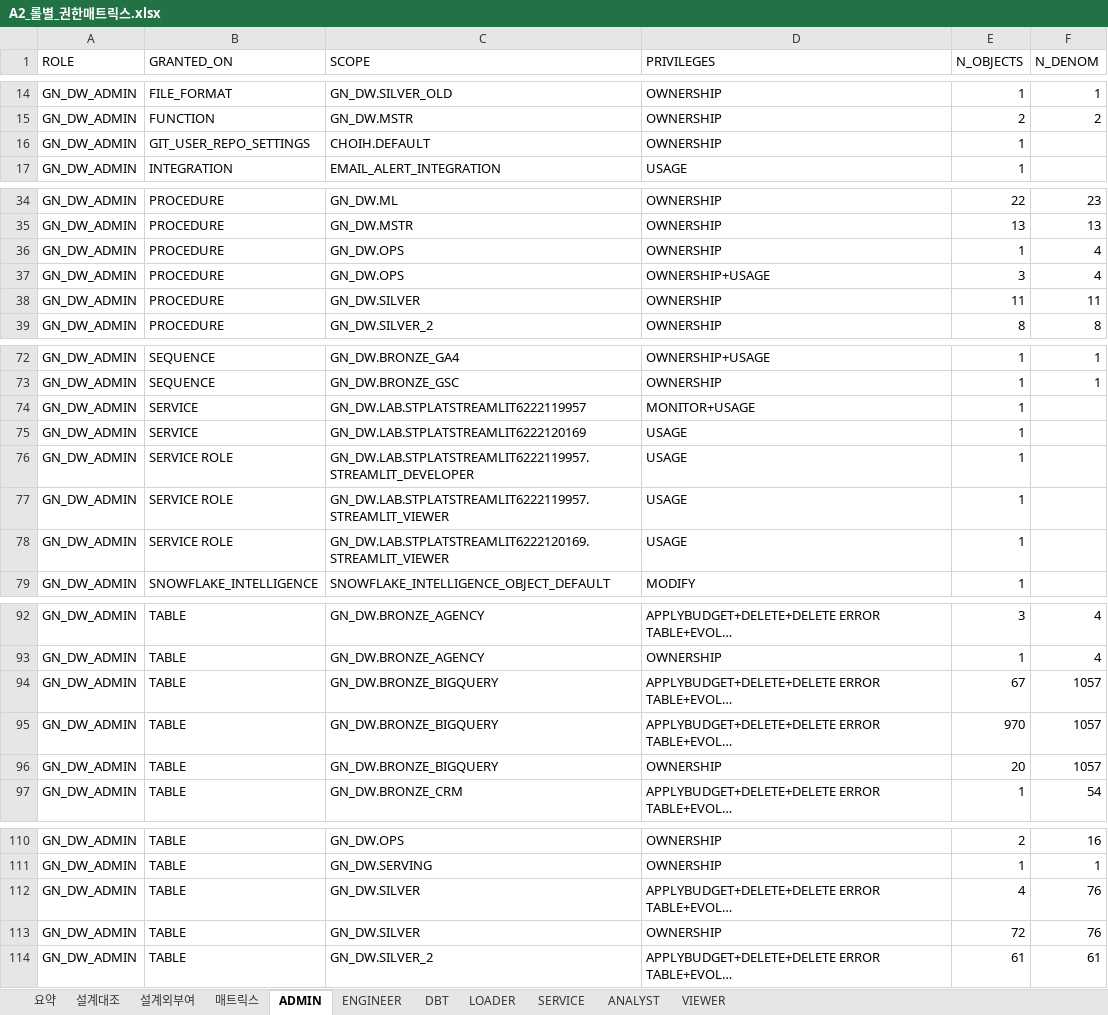
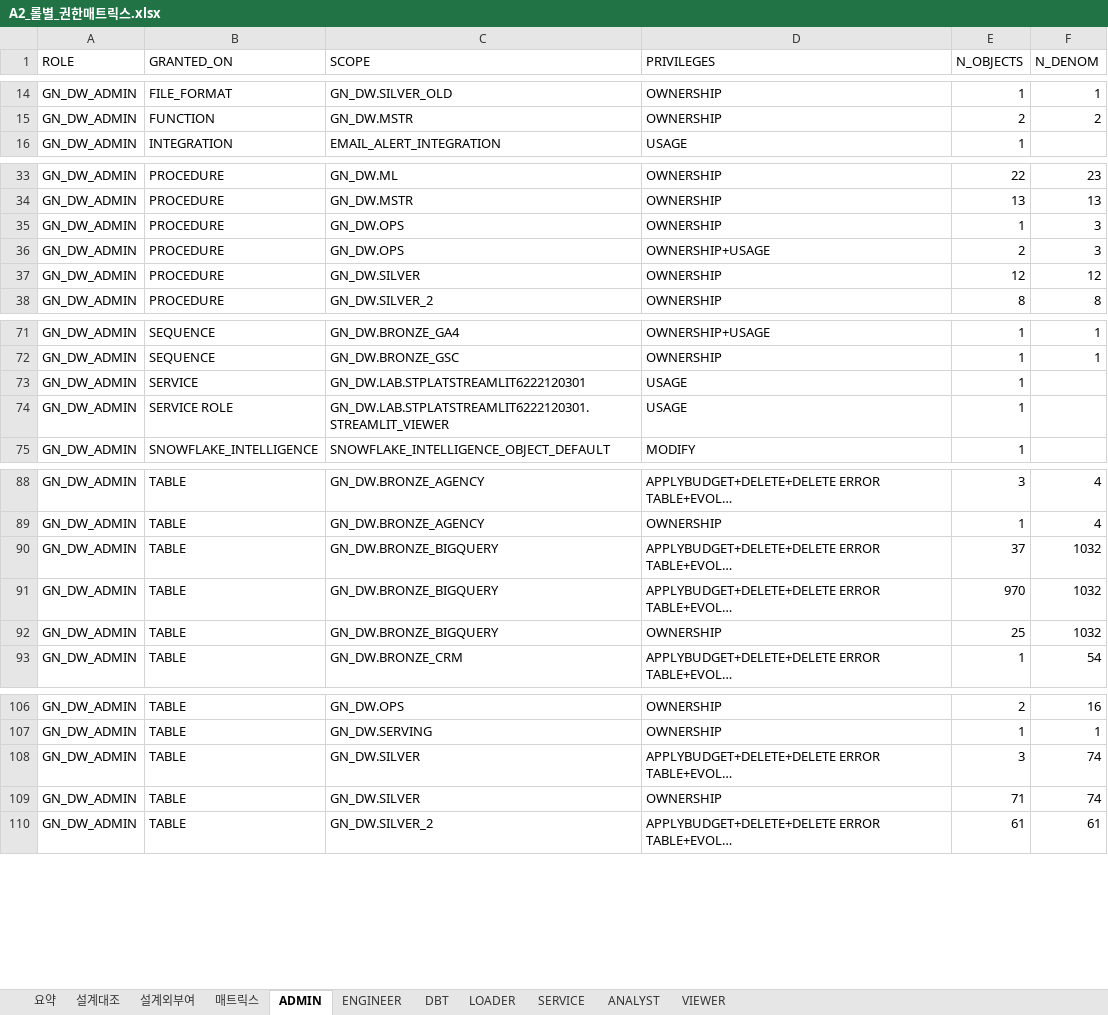
Before and after one commit to cih0802/snowflake_files, an Excel workbook: 85_실제 인수인계 문서/_ENV/ZL50263/A2_롤별_권한매트릭스.xlsx, sheet ADMIN, drawn as a sheet; only a part is shown, gaps mark what is left out; long unchanged cells end in …; values as stored, in another font and other column widths than the file's, no borders; removed rows and columns are numbered as before the commit, all else as after; the diff covers the shown part only; the diff names each change by its address in the sheet, - before the commit and + after, or states it on an @@ line.

```diff
--- a/85_실제 인수인계 문서/_ENV/ZL50263/A2_롤별_권한매트릭스.xlsx (sheet ADMIN)
+++ b/85_실제 인수인계 문서/_ENV/ZL50263/A2_롤별_권한매트릭스.xlsx (sheet ADMIN)
-row 16: GN_DW_ADMIN | GIT_USER_REPO_SETTINGS | CHOIH.DEFAULT | OWNERSHIP | 1
-F35:F36 (N_DENOM): 4
+F35:F36 (N_DENOM): 3
-E36 (N_OBJECTS): 3
+E36 (N_OBJECTS): 2
-E37 (N_OBJECTS): 11
+E37 (N_OBJECTS): 12
-F37 (N_DENOM): 11
+F37 (N_DENOM): 12
-row 74: GN_DW_ADMIN | SERVICE | GN_DW.LAB.STPLATSTREAMLIT6222119957 | MONITOR+USAGE | 1
-C73 (SCOPE): GN_DW.LAB.STPLATSTREAMLIT6222120169
+C73 (SCOPE): GN_DW.LAB.STPLATSTREAMLIT6222120301
-row 76: GN_DW_ADMIN | SERVICE ROLE | GN_DW.LAB.STPLATSTREAMLIT6222119957.STREAMLIT_DEVELOPER | USAGE | 1
-row 77: GN_DW_ADMIN | SERVICE ROLE | GN_DW.LAB.STPLATSTREAMLIT6222119957.STREAMLIT_VIEWER | USAGE | 1
-C74 (SCOPE): GN_DW.LAB.STPLATSTREAMLIT6222120169.STREAMLIT_VIEWER
+C74 (SCOPE): GN_DW.LAB.STPLATSTREAMLIT6222120301.STREAMLIT_VIEWER
-E90 (N_OBJECTS): 67
+E90 (N_OBJECTS): 37
-F90:F92 (N_DENOM): 1057
+F90:F92 (N_DENOM): 1032
-E92 (N_OBJECTS): 20
+E92 (N_OBJECTS): 25
-E108 (N_OBJECTS): 4
+E108 (N_OBJECTS): 3
-F108:F109 (N_DENOM): 76
+F108:F109 (N_DENOM): 74
-E109 (N_OBJECTS): 72
+E109 (N_OBJECTS): 71
```
Also changed, not shown: 15 edited cells elsewhere in this sheet, sheet 매트릭스, sheet 설계외부여, sheet ANALYST, sheet 설계대조, sheet DBT, sheet VIEWER, 4 more sheets, 85_실제 인수인계 문서/20_정식산출물/N03_통합데이터사전.xlsx, 85_실제 인수인계 문서/20_정식산출물/N05_테스트결과서.xlsx, 28 other files.
